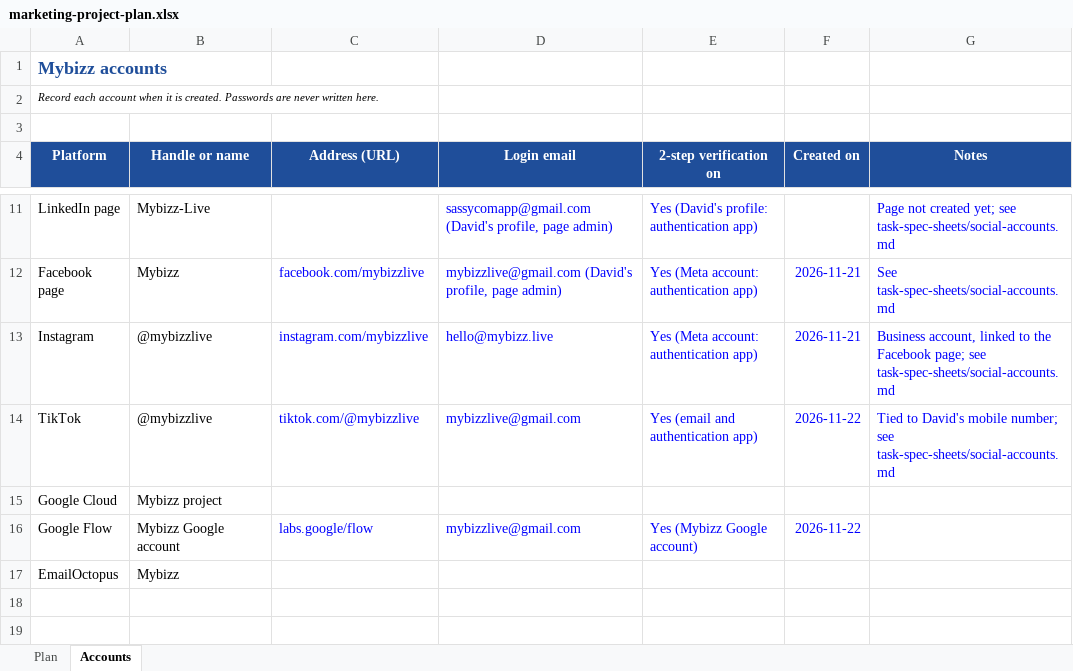
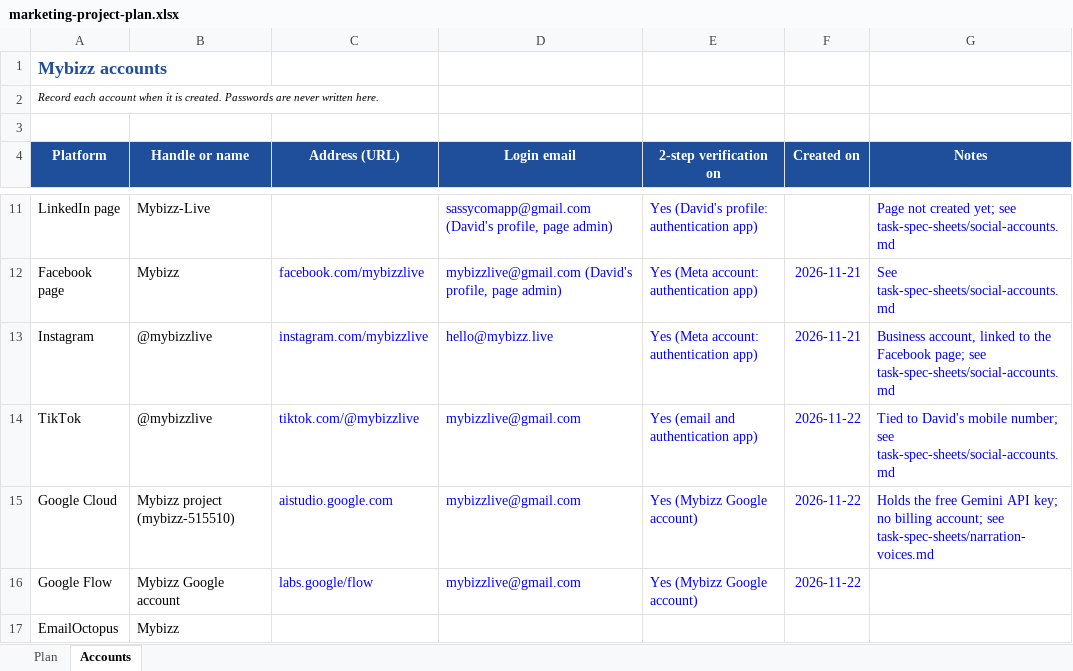
Before and after one commit to sassycomapp/data-mybizz-mgt, an Excel workbook: marketing/marketing-project-plan.xlsx, sheet Accounts, drawn as a sheet; only a part is shown, gaps mark what is left out; values as stored, in another font and other column widths than the file's, no borders; the diff names each change by its address in the sheet, - before the commit and + after, or states it on an @@ line.

```diff
--- a/marketing/marketing-project-plan.xlsx (sheet Accounts)
+++ b/marketing/marketing-project-plan.xlsx (sheet Accounts)
-B15 (Handle or name): Mybizz project
+B15 (Handle or name): Mybizz project (mybizz-515510)
-C15 (Address (URL)): (empty)
+C15 (Address (URL)): aistudio.google.com
-D15 (Login email): (empty)
+D15 (Login email): mybizzlive@gmail.com
-E15 (2-step verification on): (empty)
+E15 (2-step verification on): Yes (Mybizz Google account)
-F15 (Created on): (empty)
+F15 (Created on): 2026-11-22
-G15 (Notes): (empty)
+G15 (Notes): Holds the free Gemini API key; no billing account; see task-spec-sheets/narration-voices.md
```
Also changed, not shown: sheet Plan, 2 other files.
